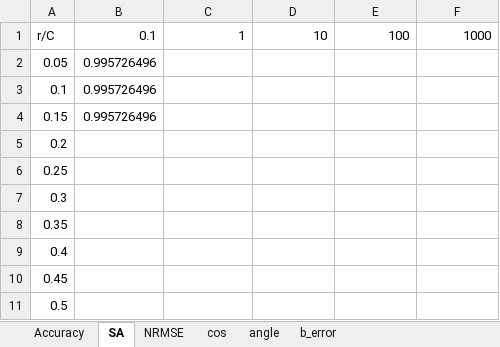
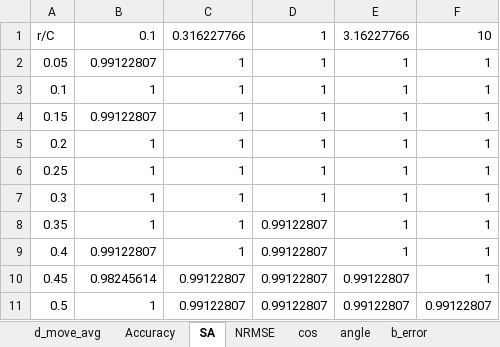
Before and after one commit to rukarp/SVMs, an Excel workbook: result.xlsx, sheet SA, drawn as a sheet; values as stored, in another font and other column widths than the file's, no borders; the diff names each change by its address in the sheet, - before the commit and + after, or states it on an @@ line.

```diff
--- a/result.xlsx (sheet SA)
+++ b/result.xlsx (sheet SA)
+sheet tab: d_move_avg
-C1: 1
+C1: 0.316227766
-D1: 10
+D1: 1
-E1: 100
+E1: 3.16227766
-F1: 1000
+F1: 10
-B2: 0.995726496
+B2: 0.99122807
-C2:C9: (empty)
+C2:C9: 1
-D2:D7: (empty)
+D2:D7: 1
-E2:E9: (empty)
+E2:E9: 1
-F2:F10: (empty)
+F2:F10: 1
-B3: 0.995726496
+B3: 1
-B4: 0.995726496
+B4: 0.99122807
-B5:B8: (empty)
+B5:B8: 1
-D8:D11: (empty)
+D8:D11: 0.99122807
-B9: (empty)
+B9: 0.99122807
-B10: (empty)
+B10: 0.98245614
-C10:C11: (empty)
+C10:C11: 0.99122807
-E10:E11: (empty)
+E10:E11: 0.99122807
-B11: (empty)
+B11: 1
-F11: (empty)
+F11: 0.99122807
```
Also changed, not shown: sheet angle, sheet b_error, sheet cos, sheet Accuracy, sheet NRMSE, other sheet tabs, 25 other files.
